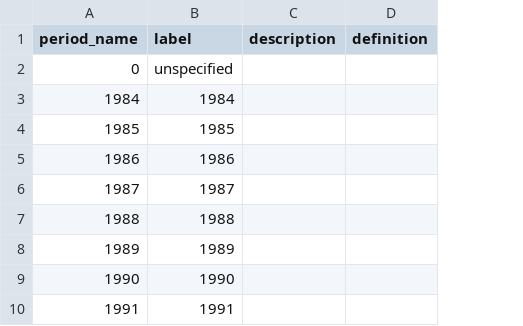
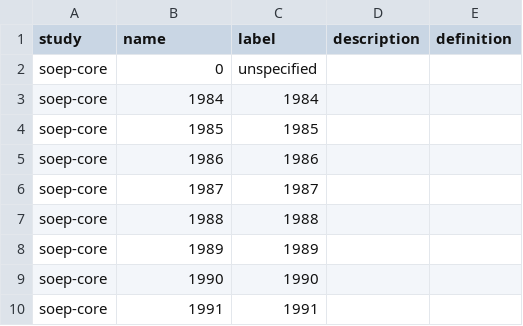
Before and after one commit to paneldata/soep-core, a CSV file: ddionrails/periods.csv, drawn as a sheet; only a part is shown; addresses are those after the commit; the diff names each change by its address in the sheet, - before the commit and + after, or states it on an @@ line.

```diff
--- a/ddionrails/periods.csv
+++ b/ddionrails/periods.csv
+column A (study), rows 2-10: all soep-core
-B1: period_name
+B1: name
```
Also changed, not shown: ddionrails/concepts_questions.csv, ddionrails/datasets.csv, 18 other files.
